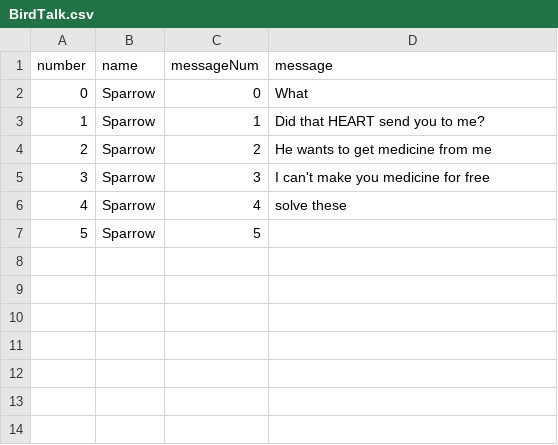
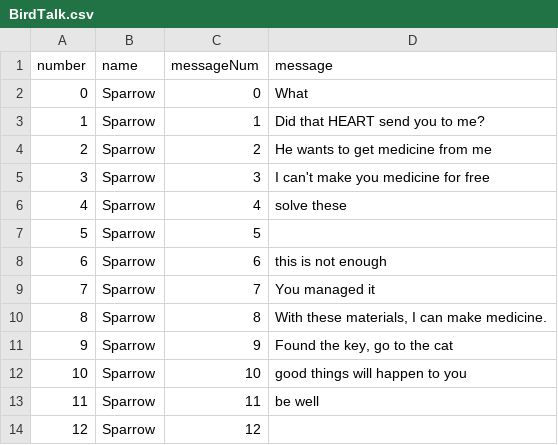
Before and after one commit to ansquf0715/cute_bunny, a CSV file: Assets/Resources/BirdTalk.csv, drawn as a sheet; the diff names each change by its address in the sheet, - before the commit and + after, or states it on an @@ line.

Commit message:
bird quest 확인하는거 끝, 퀘스트 끝나면 cat 대화 끝낼 수 있음

```diff
--- a/Assets/Resources/BirdTalk.csv
+++ b/Assets/Resources/BirdTalk.csv
+row 8: 6 | Sparrow | 6 | this is not enough
+row 9: 7 | Sparrow | 7 | You managed it
+row 10: 8 | Sparrow | 8 | With these materials, I can make medicine.
+row 11: 9 | Sparrow | 9 | Found the key, go to the cat
+row 12: 10 | Sparrow | 10 | good things will happen to you
+row 13: 11 | Sparrow | 11 | be well
+row 14: 12 | Sparrow | 12
```
Also changed, not shown: Assets/Resources/Quest.csv, 15 other files.
